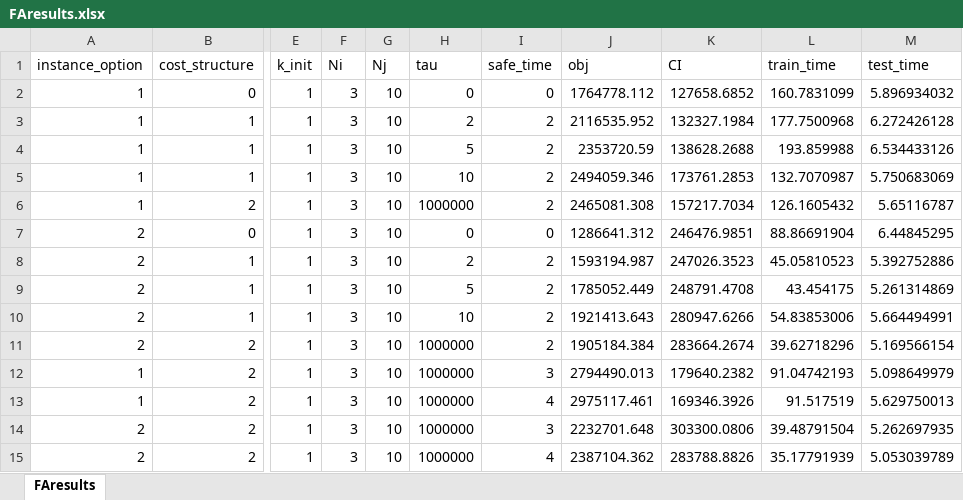
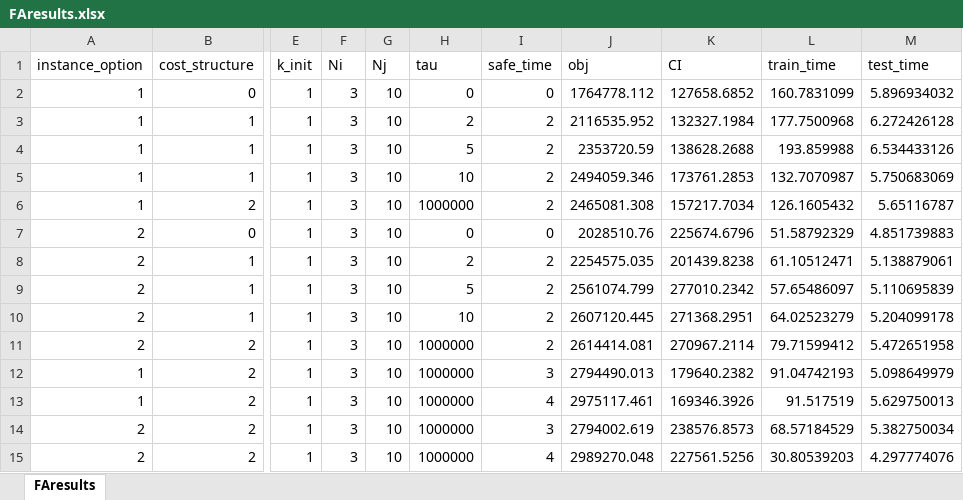
Before and after one commit to songmath-thunderain/msp_models_for_adaptive_disaster_relief_logistics_planning, an Excel workbook: Python/output/case-study/FAresults.xlsx, sheet FAresults, drawn as a sheet; only a part is shown, gaps mark what is left out; values as stored, in another font and other column widths than the file's, no borders; the diff names each change by its address in the sheet, - before the commit and + after, or states it on an @@ line.

```diff
--- a/Python/output/case-study/FAresults.xlsx (sheet FAresults)
+++ b/Python/output/case-study/FAresults.xlsx (sheet FAresults)
-J7 (obj): 1286641.312
+J7 (obj): 2028510.76
-K7 (CI): 246476.9851
+K7 (CI): 225674.6796
-L7 (train_time): 88.86691904
+L7 (train_time): 51.58792329
-M7 (test_time): 6.44845295
+M7 (test_time): 4.851739883
-J8 (obj): 1593194.987
+J8 (obj): 2254575.035
-K8 (CI): 247026.3523
+K8 (CI): 201439.8238
-L8 (train_time): 45.05810523
+L8 (train_time): 61.10512471
-M8 (test_time): 5.392752886
+M8 (test_time): 5.138879061
-J9 (obj): 1785052.449
+J9 (obj): 2561074.799
-K9 (CI): 248791.4708
+K9 (CI): 277010.2342
-L9 (train_time): 43.454175
+L9 (train_time): 57.65486097
-M9 (test_time): 5.261314869
+M9 (test_time): 5.110695839
-J10 (obj): 1921413.643
+J10 (obj): 2607120.445
-K10 (CI): 280947.6266
+K10 (CI): 271368.2951
-L10 (train_time): 54.83853006
+L10 (train_time): 64.02523279
-M10 (test_time): 5.664494991
+M10 (test_time): 5.204099178
-J11 (obj): 1905184.384
+J11 (obj): 2614414.081
-K11 (CI): 283664.2674
+K11 (CI): 270967.2114
-L11 (train_time): 39.62718296
+L11 (train_time): 79.71599412
-M11 (test_time): 5.169566154
+M11 (test_time): 5.472651958
-J14 (obj): 2232701.648
+J14 (obj): 2794002.619
-K14 (CI): 303300.0806
+K14 (CI): 238576.8573
-L14 (train_time): 39.48791504
+L14 (train_time): 68.57184529
-M14 (test_time): 5.262697935
+M14 (test_time): 5.382750034
-J15 (obj): 2387104.362
+J15 (obj): 2989270.048
-K15 (CI): 283788.8826
+K15 (CI): 227561.5256
-L15 (train_time): 35.17791939
+L15 (train_time): 30.80539203
-M15 (test_time): 5.053039789
+M15 (test_time): 4.297774076
```
Also changed, not shown: Python/output/case-study/inventory-SA-FA-KPI-2.xlsx, 9 other files.
